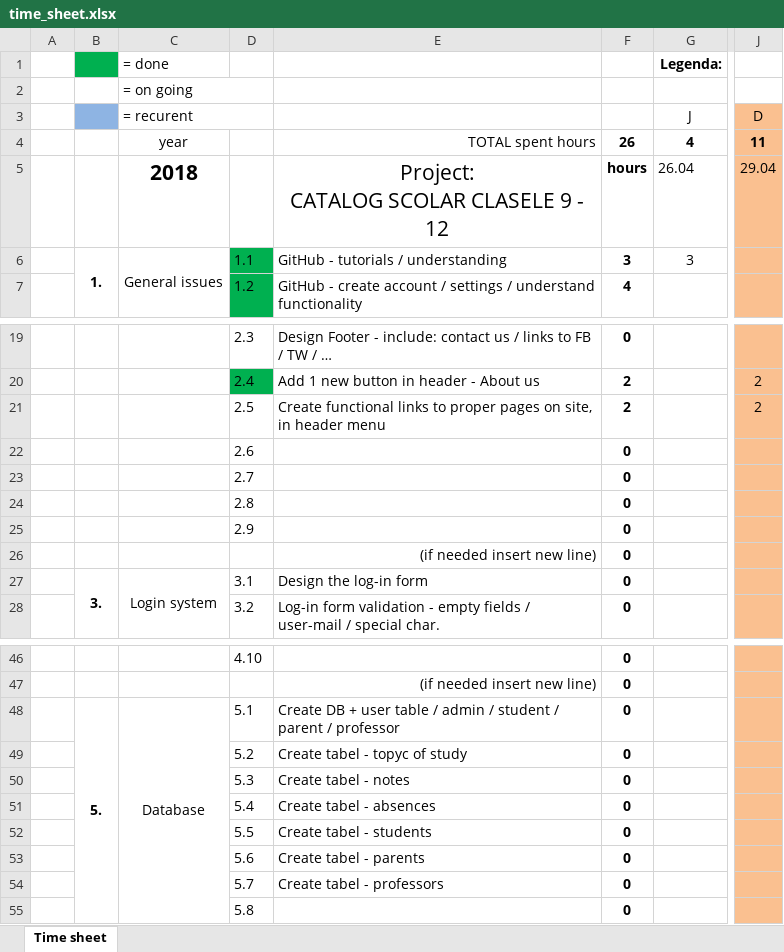
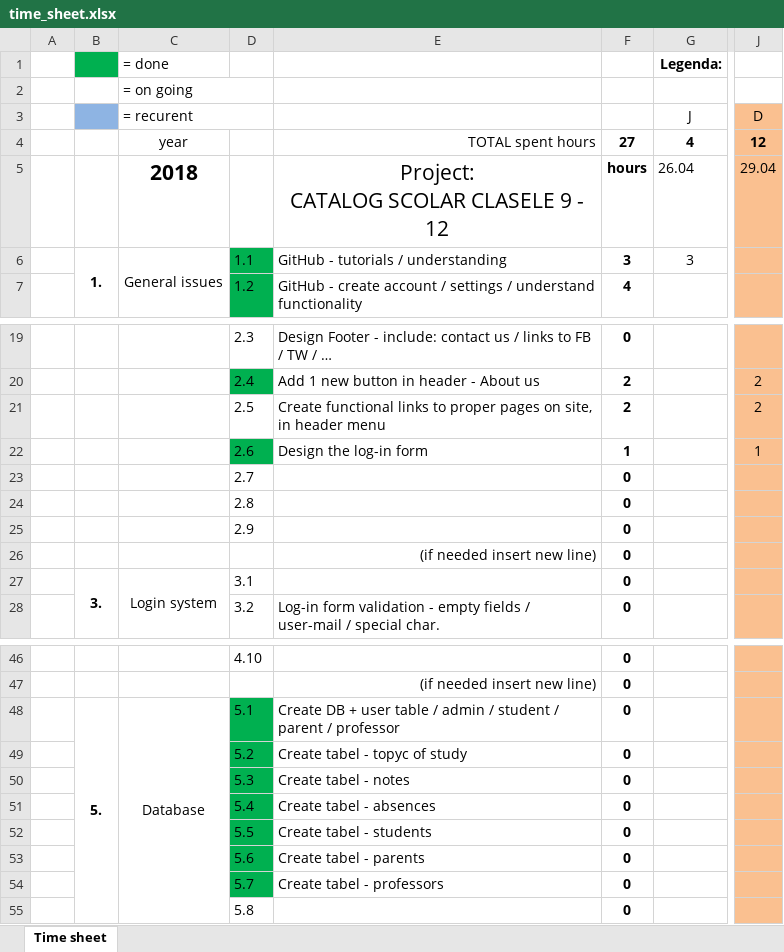
Before and after one commit to marianmircea/Catalog_v2, an Excel workbook: useful/time_sheet.xlsx, sheet Time sheet, drawn as a sheet; only a part is shown, gaps mark what is left out; values as stored, in another font and other column widths than the file's, no borders; removed rows and columns are numbered as before the commit, all else as after; rows hold the shown columns only; the diff names each change by its address in the sheet, - before the commit and + after, or states it on an @@ line.

Commit message:
upd 30 apr v2

```diff
--- a/useful/time_sheet.xlsx (sheet Time sheet)
+++ b/useful/time_sheet.xlsx (sheet Time sheet)
-F4: 26
+F4: 27
-J4: 11
+J4: 12
-row 22:  |  |  | 2.6 |  | 0
+row 22:  |  |  | 2.6 | Design the log-in form | 1 |  | 1
-E27: Design the log-in form
+E27: (empty)
-D48:D54 fill: none
+D48:D54 fill: #00B050
```
